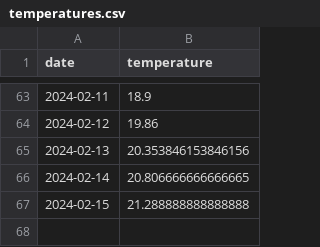
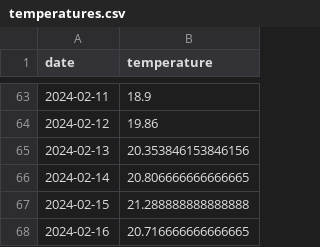
Before and after one commit to JackGilmore/TemperatureDashboard, a CSV file: site/_data/temperatures.csv, drawn as a sheet; only a part is shown, gaps mark what is left out; the diff names each change by its address in the sheet, - before the commit and + after, or states it on an @@ line.

```diff
--- a/site/_data/temperatures.csv
+++ b/site/_data/temperatures.csv
+row 68: 2024-02-16 | 20.716666666666665
```
